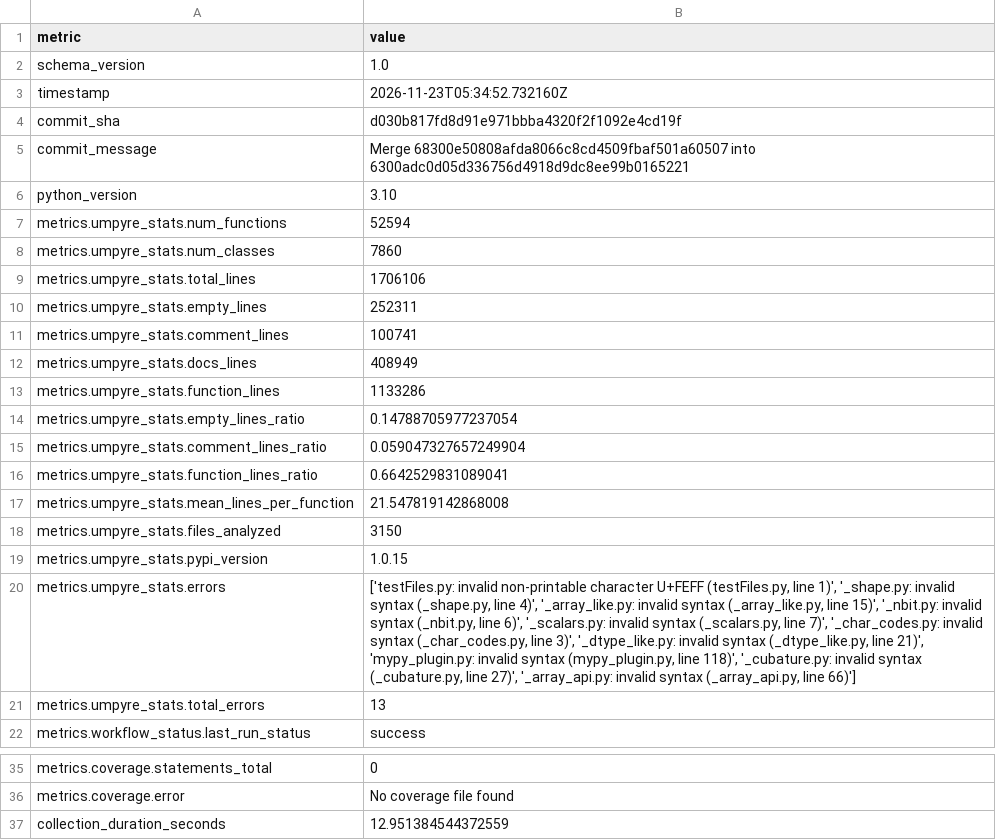
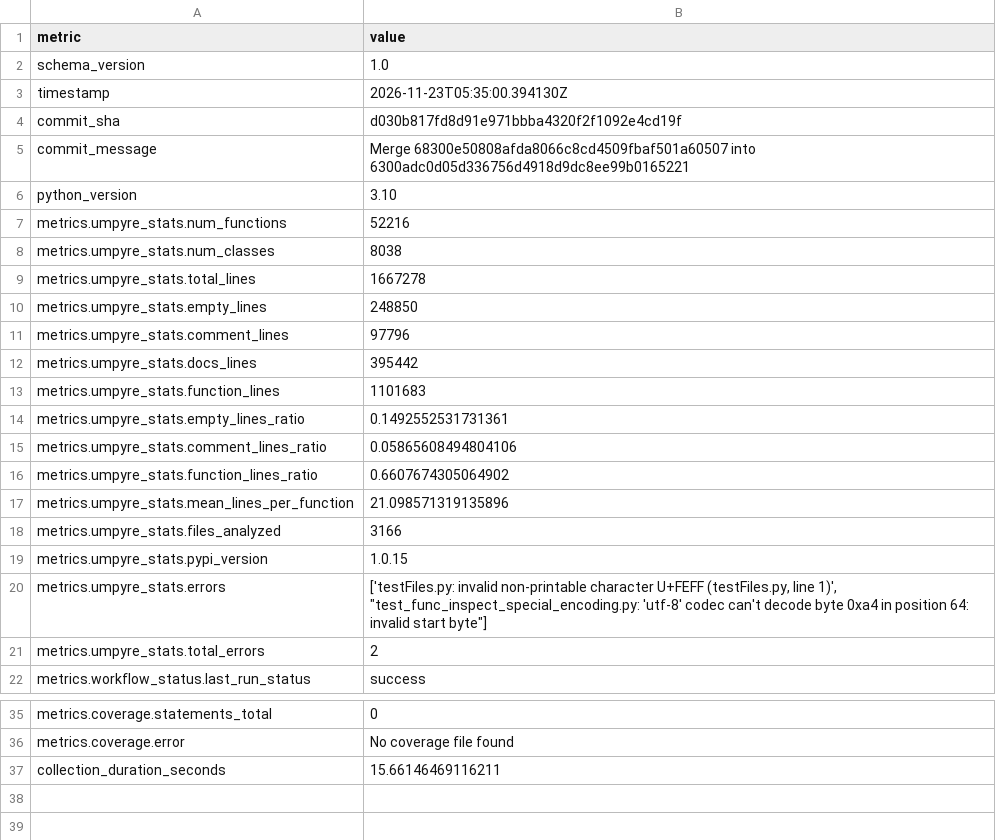
Before and after one commit to thorwhalen/hum, a CSV file: metrics.csv, drawn as a sheet; only a part is shown, gaps mark what is left out; the diff names each change by its address in the sheet, - before the commit and + after, or states it on an @@ line.

Commit message:
Update metrics for d030b81

```diff
--- a/metrics.csv
+++ b/metrics.csv
-B3 (value): 2026-11-23T05:34:52.732160Z
+B3 (value): 2026-11-23T05:35:00.394130Z
-B7 (value): 52594
+B7 (value): 52216
-B8 (value): 7860
+B8 (value): 8038
-B9 (value): 1706106
+B9 (value): 1667278
-B10 (value): 252311
+B10 (value): 248850
-B11 (value): 100741
+B11 (value): 97796
-B12 (value): 408949
+B12 (value): 395442
-B13 (value): 1133286
+B13 (value): 1101683
-B14 (value): 0.14788705977237054
+B14 (value): 0.1492552531731361
-B15 (value): 0.059047327657249904
+B15 (value): 0.05865608494804106
-B16 (value): 0.6642529831089041
+B16 (value): 0.6607674305064902
-B17 (value): 21.547819142868008
+B17 (value): 21.098571319135896
-B18 (value): 3150
+B18 (value): 3166
-B20 (value): …line 1)', '_shape.py: invalid syntax (_shape.py, line 4)', '_array_like.py: invalid syntax (_array_like.py, line 15)', '_nbit.py: invalid syntax (_nbit.py, line 6)', '_scalars.py: invalid syntax (_scalars.py, line 7)', '_char_codes.py: invalid syntax (_char_codes.py, line 3)', '_dtype_like.py: invalid syntax (_dtype_like.py, line 21)', 'mypy_plugin.py: invalid syntax (mypy_plugin.py, line 118)', '_cubature.py: invalid syntax (_cubature.py, line 27)', '_array_api.py: invalid syntax (_array_api.py, line 66)']
+B20 (value): …line 1)', "test_func_inspect_special_encoding.py: 'utf-8' codec can't decode byte 0xa4 in position 64: invalid start byte"]
-B21 (value): 13
+B21 (value): 2
-B37 (value): 12.951384544372559
+B37 (value): 15.66146469116211
```
Also changed, not shown: 2 other files.
